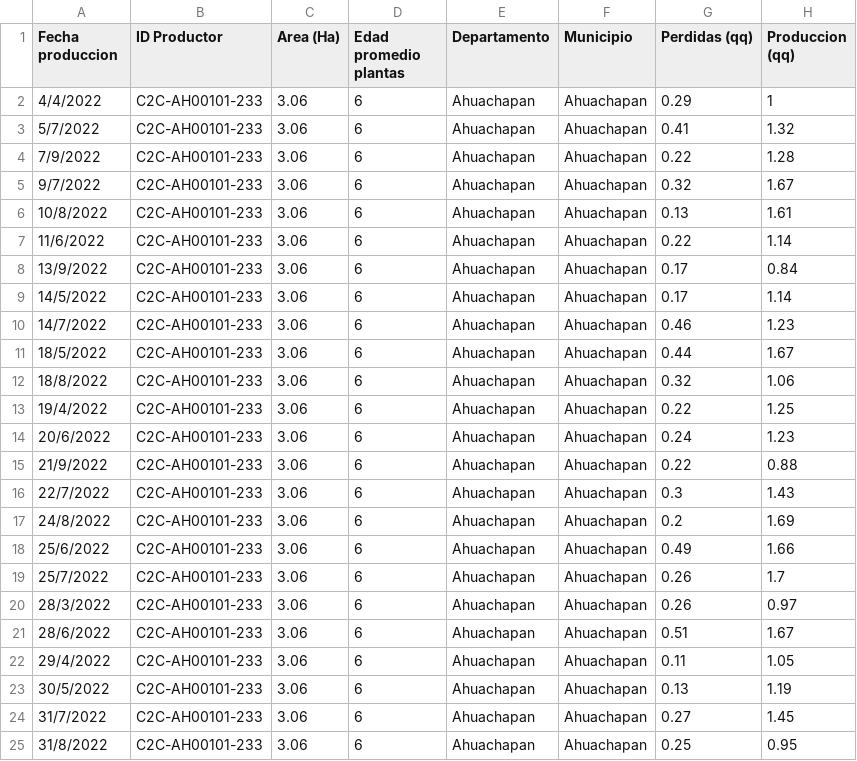
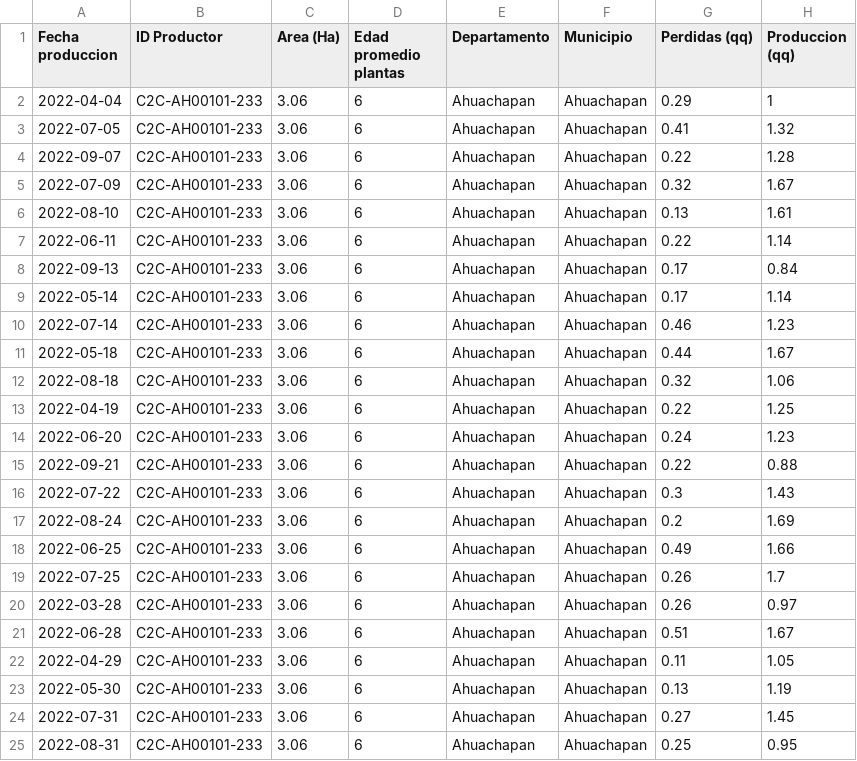
Before and after one commit to Erivagui/Proyecto-CRS, a CSV file: prueba.csv, drawn as a sheet.

Commit message:
Add files via upload

```diff
--- a/prueba.csv
+++ b/prueba.csv
@@ -1,25 +1,25 @@
 Fecha produccion;ID Productor;Area (Ha);Edad promedio plantas;Departamento;Municipio;Perdidas (qq);Produccion (qq)
-4/4/2022;C2C-AH00101-233;3.06;6;Ahuachapan;Ahuachapan;0.29;1
-5/7/2022;C2C-AH00101-233;3.06;6;Ahuachapan;Ahuachapan;0.41;1.32
-7/9/2022;C2C-AH00101-233;3.06;6;Ahuachapan;Ahuachapan;0.22;1.28
-9/7/2022;C2C-AH00101-233;3.06;6;Ahuachapan;Ahuachapan;0.32;1.67
-10/8/2022;C2C-AH00101-233;3.06;6;Ahuachapan;Ahuachapan;0.13;1.61
-11/6/2022;C2C-AH00101-233;3.06;6;Ahuachapan;Ahuachapan;0.22;1.14
-13/9/2022;C2C-AH00101-233;3.06;6;Ahuachapan;Ahuachapan;0.17;0.84
-14/5/2022;C2C-AH00101-233;3.06;6;Ahuachapan;Ahuachapan;0.17;1.14
-14/7/2022;C2C-AH00101-233;3.06;6;Ahuachapan;Ahuachapan;0.46;1.23
-18/5/2022;C2C-AH00101-233;3.06;6;Ahuachapan;Ahuachapan;0.44;1.67
-18/8/2022;C2C-AH00101-233;3.06;6;Ahuachapan;Ahuachapan;0.32;1.06
-19/4/2022;C2C-AH00101-233;3.06;6;Ahuachapan;Ahuachapan;0.22;1.25
-20/6/2022;C2C-AH00101-233;3.06;6;Ahuachapan;Ahuachapan;0.24;1.23
-21/9/2022;C2C-AH00101-233;3.06;6;Ahuachapan;Ahuachapan;0.22;0.88
-22/7/2022;C2C-AH00101-233;3.06;6;Ahuachapan;Ahuachapan;0.3;1.43
-24/8/2022;C2C-AH00101-233;3.06;6;Ahuachapan;Ahuachapan;0.2;1.69
-25/6/2022;C2C-AH00101-233;3.06;6;Ahuachapan;Ahuachapan;0.49;1.66
-25/7/2022;C2C-AH00101-233;3.06;6;Ahuachapan;Ahuachapan;0.26;1.7
-28/3/2022;C2C-AH00101-233;3.06;6;Ahuachapan;Ahuachapan;0.26;0.97
-28/6/2022;C2C-AH00101-233;3.06;6;Ahuachapan;Ahuachapan;0.51;1.67
-29/4/2022;C2C-AH00101-233;3.06;6;Ahuachapan;Ahuachapan;0.11;1.05
-30/5/2022;C2C-AH00101-233;3.06;6;Ahuachapan;Ahuachapan;0.13;1.19
-31/7/2022;C2C-AH00101-233;3.06;6;Ahuachapan;Ahuachapan;0.27;1.45
-31/8/2022;C2C-AH00101-233;3.06;6;Ahuachapan;Ahuachapan;0.25;0.95
+2022-04-04;C2C-AH00101-233;3.06;6;Ahuachapan;Ahuachapan;0.29;1
+2022-07-05;C2C-AH00101-233;3.06;6;Ahuachapan;Ahuachapan;0.41;1.32
+2022-09-07;C2C-AH00101-233;3.06;6;Ahuachapan;Ahuachapan;0.22;1.28
+2022-07-09;C2C-AH00101-233;3.06;6;Ahuachapan;Ahuachapan;0.32;1.67
+2022-08-10;C2C-AH00101-233;3.06;6;Ahuachapan;Ahuachapan;0.13;1.61
+2022-06-11;C2C-AH00101-233;3.06;6;Ahuachapan;Ahuachapan;0.22;1.14
+2022-09-13;C2C-AH00101-233;3.06;6;Ahuachapan;Ahuachapan;0.17;0.84
+2022-05-14;C2C-AH00101-233;3.06;6;Ahuachapan;Ahuachapan;0.17;1.14
+2022-07-14;C2C-AH00101-233;3.06;6;Ahuachapan;Ahuachapan;0.46;1.23
+2022-05-18;C2C-AH00101-233;3.06;6;Ahuachapan;Ahuachapan;0.44;1.67
+2022-08-18;C2C-AH00101-233;3.06;6;Ahuachapan;Ahuachapan;0.32;1.06
+2022-04-19;C2C-AH00101-233;3.06;6;Ahuachapan;Ahuachapan;0.22;1.25
+2022-06-20;C2C-AH00101-233;3.06;6;Ahuachapan;Ahuachapan;0.24;1.23
+2022-09-21;C2C-AH00101-233;3.06;6;Ahuachapan;Ahuachapan;0.22;0.88
+2022-07-22;C2C-AH00101-233;3.06;6;Ahuachapan;Ahuachapan;0.3;1.43
+2022-08-24;C2C-AH00101-233;3.06;6;Ahuachapan;Ahuachapan;0.2;1.69
+2022-06-25;C2C-AH00101-233;3.06;6;Ahuachapan;Ahuachapan;0.49;1.66
+2022-07-25;C2C-AH00101-233;3.06;6;Ahuachapan;Ahuachapan;0.26;1.7
+2022-03-28;C2C-AH00101-233;3.06;6;Ahuachapan;Ahuachapan;0.26;0.97
+2022-06-28;C2C-AH00101-233;3.06;6;Ahuachapan;Ahuachapan;0.51;1.67
+2022-04-29;C2C-AH00101-233;3.06;6;Ahuachapan;Ahuachapan;0.11;1.05
+2022-05-30;C2C-AH00101-233;3.06;6;Ahuachapan;Ahuachapan;0.13;1.19
+2022-07-31;C2C-AH00101-233;3.06;6;Ahuachapan;Ahuachapan;0.27;1.45
+2022-08-31;C2C-AH00101-233;3.06;6;Ahuachapan;Ahuachapan;0.25;0.95
```
